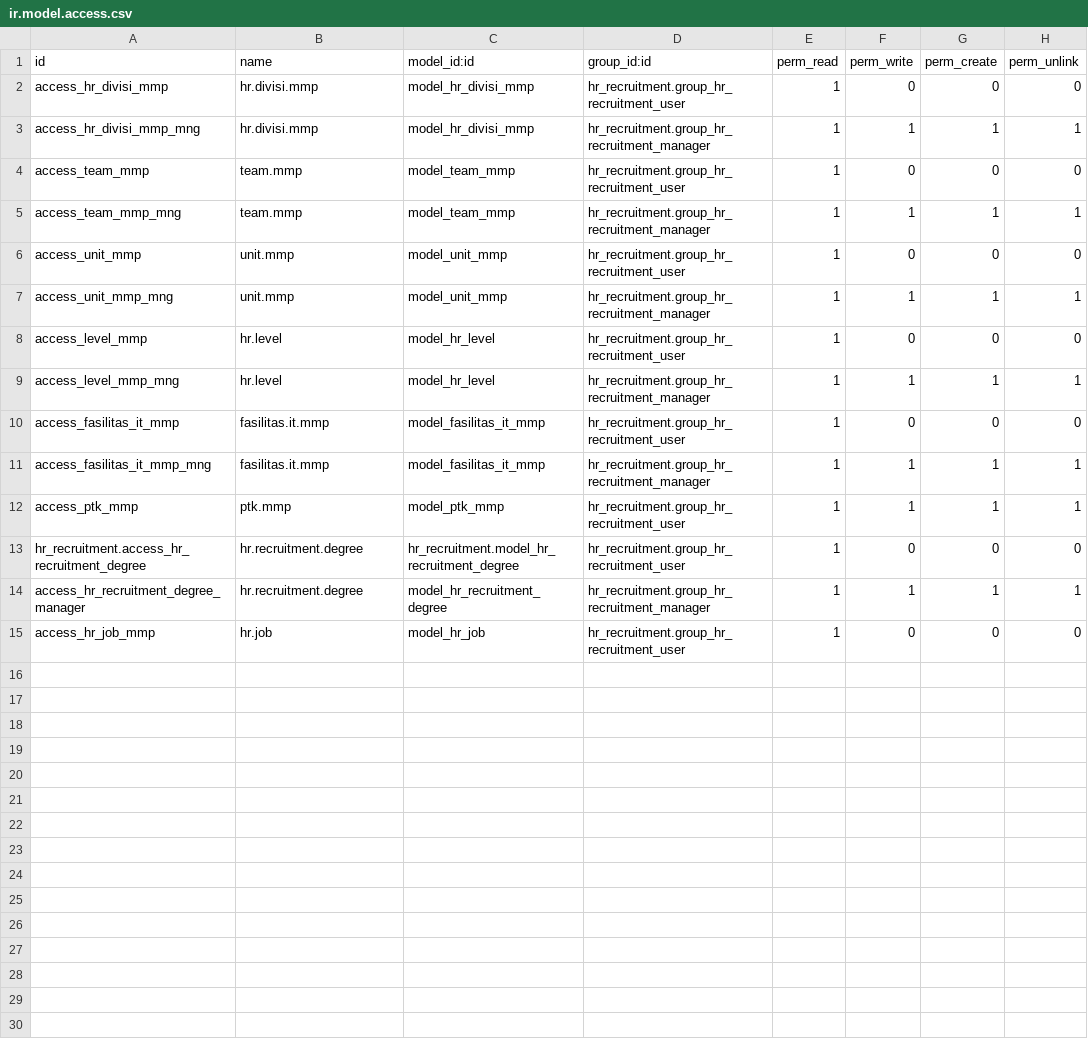
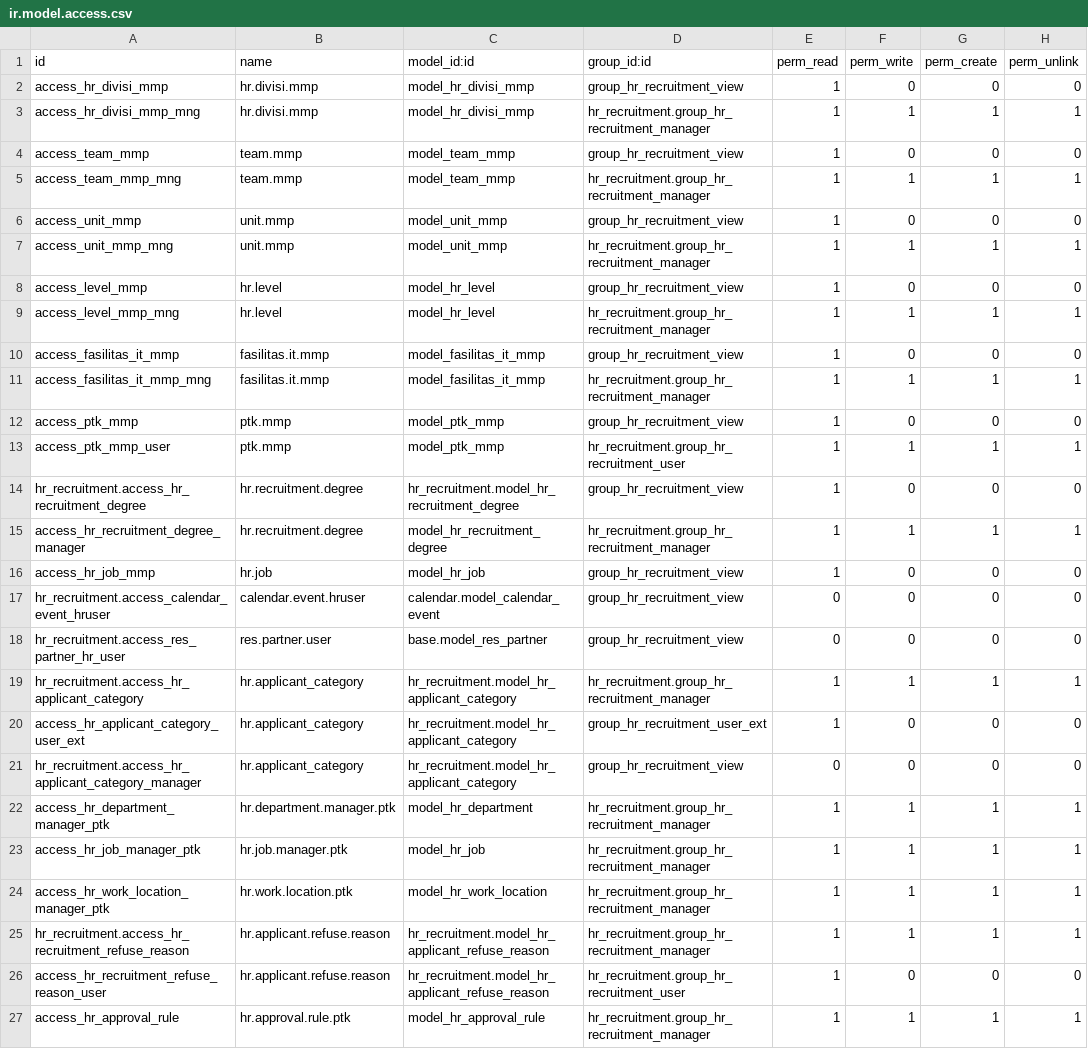
Before and after one commit to emhusni7/odoo-mmp, a CSV file: odoo/addons/hr_recruitment_mmp/security/ir.model.access.csv, drawn as a sheet.

Commit message:
recruitment mmp

```diff
--- a/odoo/addons/hr_recruitment_mmp/security/ir.model.access.csv
+++ b/odoo/addons/hr_recruitment_mmp/security/ir.model.access.csv
@@ -1,15 +1,27 @@
 id,name,model_id:id,group_id:id,perm_read,perm_write,perm_create,perm_unlink
-access_hr_divisi_mmp,hr.divisi.mmp,model_hr_divisi_mmp,hr_recruitment.group_hr_recruitment_user,1,0,0,0
+access_hr_divisi_mmp,hr.divisi.mmp,model_hr_divisi_mmp,group_hr_recruitment_view,1,0,0,0
 access_hr_divisi_mmp_mng,hr.divisi.mmp,model_hr_divisi_mmp,hr_recruitment.group_hr_recruitment_manager,1,1,1,1
-access_team_mmp,team.mmp,model_team_mmp,hr_recruitment.group_hr_recruitment_user,1,0,0,0
+access_team_mmp,team.mmp,model_team_mmp,group_hr_recruitment_view,1,0,0,0
 access_team_mmp_mng,team.mmp,model_team_mmp,hr_recruitment.group_hr_recruitment_manager,1,1,1,1
-access_unit_mmp,unit.mmp,model_unit_mmp,hr_recruitment.group_hr_recruitment_user,1,0,0,0
+access_unit_mmp,unit.mmp,model_unit_mmp,group_hr_recruitment_view,1,0,0,0
 access_unit_mmp_mng,unit.mmp,model_unit_mmp,hr_recruitment.group_hr_recruitment_manager,1,1,1,1
-access_level_mmp,hr.level,model_hr_level,hr_recruitment.group_hr_recruitment_user,1,0,0,0
+access_level_mmp,hr.level,model_hr_level,group_hr_recruitment_view,1,0,0,0
 access_level_mmp_mng,hr.level,model_hr_level,hr_recruitment.group_hr_recruitment_manager,1,1,1,1
-access_fasilitas_it_mmp,fasilitas.it.mmp,model_fasilitas_it_mmp,hr_recruitment.group_hr_recruitment_user,1,0,0,0
+access_fasilitas_it_mmp,fasilitas.it.mmp,model_fasilitas_it_mmp,group_hr_recruitment_view,1,0,0,0
 access_fasilitas_it_mmp_mng,fasilitas.it.mmp,model_fasilitas_it_mmp,hr_recruitment.group_hr_recruitment_manager,1,1,1,1
-access_ptk_mmp,ptk.mmp,model_ptk_mmp,hr_recruitment.group_hr_recruitment_user,1,1,1,1
-hr_recruitment.access_hr_recruitment_degree,hr.recruitment.degree,hr_recruitment.model_hr_recruitment_degree,hr_recruitment.group_hr_recruitment_user,1,0,0,0
+access_ptk_mmp,ptk.mmp,model_ptk_mmp,group_hr_recruitment_view,1,0,0,0
+access_ptk_mmp_user,ptk.mmp,model_ptk_mmp,hr_recruitment.group_hr_recruitment_user,1,1,1,1
+hr_recruitment.access_hr_recruitment_degree,hr.recruitment.degree,hr_recruitment.model_hr_recruitment_degree,group_hr_recruitment_view,1,0,0,0
 access_hr_recruitment_degree_manager,hr.recruitment.degree,model_hr_recruitment_degree,hr_recruitment.group_hr_recruitment_manager,1,1,1,1
-access_hr_job_mmp,hr.job,model_hr_job,hr_recruitment.group_hr_recruitment_user,1,0,0,0
+access_hr_job_mmp,hr.job,model_hr_job,group_hr_recruitment_view,1,0,0,0
+hr_recruitment.access_calendar_event_hruser,calendar.event.hruser,calendar.model_calendar_event,group_hr_recruitment_view,0,0,0,0
+hr_recruitment.access_res_partner_hr_user,res.partner.user,base.model_res_partner,group_hr_recruitment_view,0,0,0,0
+hr_recruitment.access_hr_applicant_category,hr.applicant_category,hr_recruitment.model_hr_applicant_category,hr_recruitment.group_hr_recruitment_manager,1,1,1,1
+access_hr_applicant_category_user_ext,hr.applicant_category,hr_recruitment.model_hr_applicant_category,group_hr_recruitment_user_ext,1,0,0,0
+hr_recruitment.access_hr_applicant_category_manager,hr.applicant_category,hr_recruitment.model_hr_applicant_category,group_hr_recruitment_view,0,0,0,0
+access_hr_department_manager_ptk,hr.department.manager.ptk,model_hr_department,hr_recruitment.group_hr_recruitment_manager,1,1,1,1
+access_hr_job_manager_ptk,hr.job.manager.ptk,model_hr_job,hr_recruitment.group_hr_recruitment_manager,1,1,1,1
+access_hr_work_location_manager_ptk,hr.work.location.ptk,model_hr_work_location,hr_recruitment.group_hr_recruitment_manager,1,1,1,1
+hr_recruitment.access_hr_recruitment_refuse_reason,hr.applicant.refuse.reason,hr_recruitment.model_hr_applicant_refuse_reason,hr_recruitment.group_hr_recruitment_manager,1,1,1,1
+access_hr_recruitment_refuse_reason_user,hr.applicant.refuse.reason,hr_recruitment.model_hr_applicant_refuse_reason,hr_recruitment.group_hr_recruitment_user,1,0,0,0
+access_hr_approval_rule,hr.approval.rule.ptk,model_hr_approval_rule,hr_recruitment.group_hr_recruitment_manager,1,1,1,1
```
Also changed, not shown: 16 other files.
